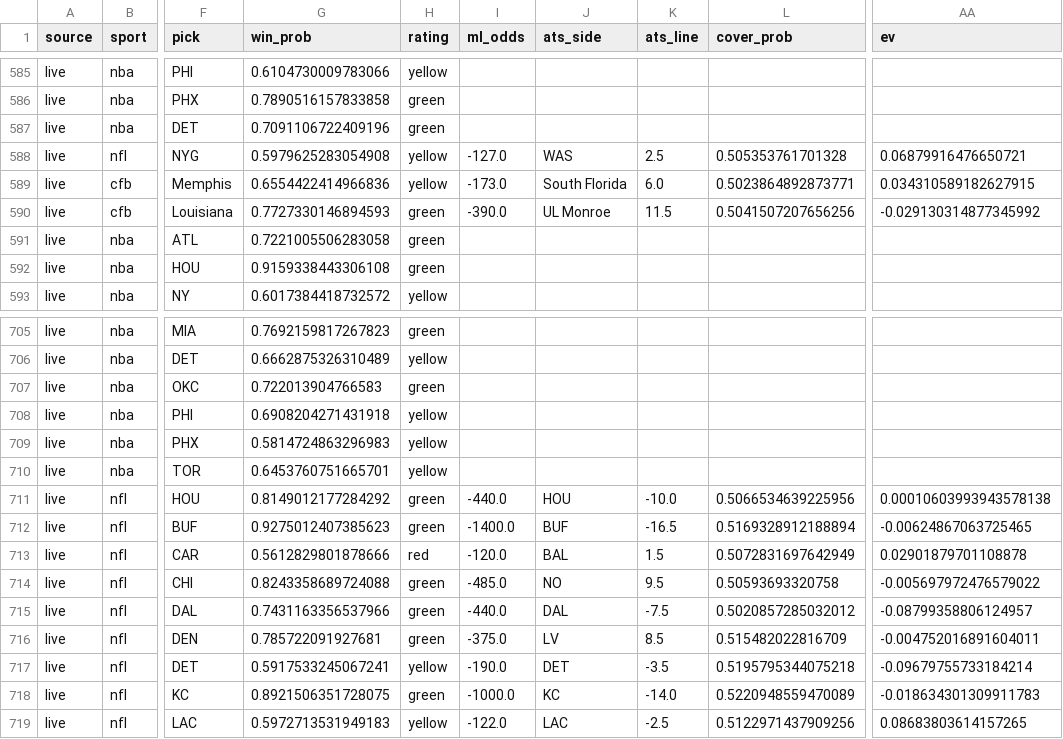
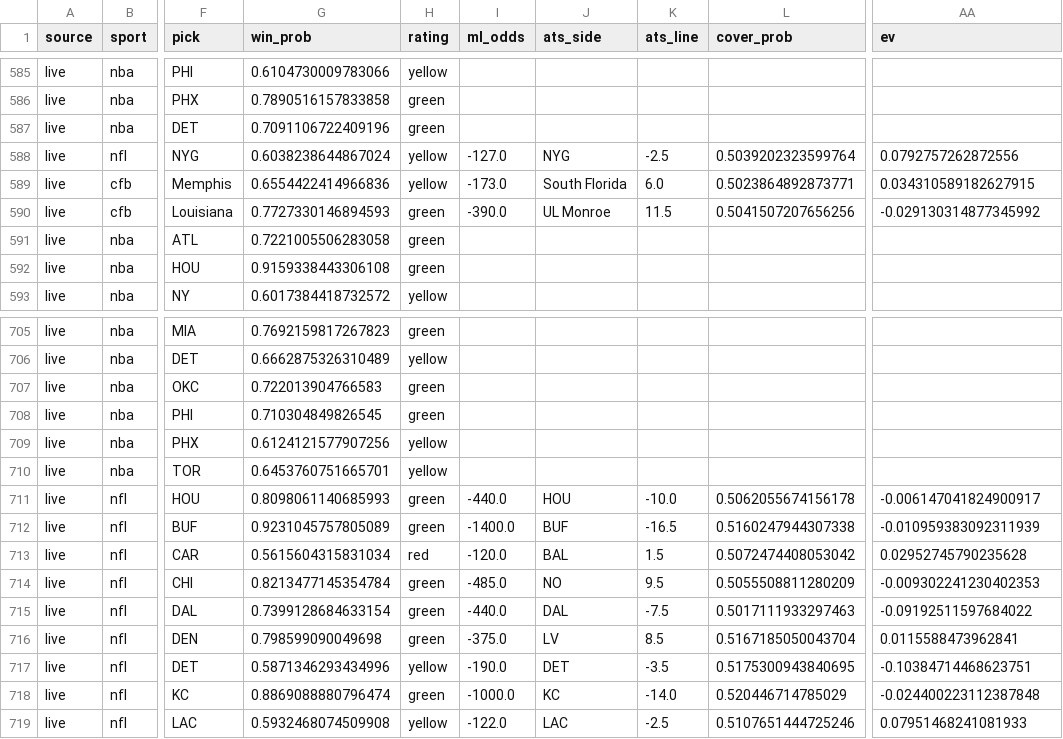
Before and after one commit to mak1017/skiiipicks, a CSV file: picks_log.csv, drawn as a sheet; only a part is shown, gaps mark what is left out; the diff covers the shown part only; the diff names each change by its address in the sheet, - before the commit and + after, or states it on an @@ line.

```diff
--- a/picks_log.csv
+++ b/picks_log.csv
-G588 (win_prob): 0.5979625283054908
+G588 (win_prob): 0.6038238644867024
-J588 (ats_side): WAS
+J588 (ats_side): NYG
-K588 (ats_line): 2.5
+K588 (ats_line): -2.5
-L588 (cover_prob): 0.505353761701328
+L588 (cover_prob): 0.5039202323599764
-AA588 (ev): 0.06879916476650721
+AA588 (ev): 0.0792757262872556
-G708 (win_prob): 0.6908204271431918
+G708 (win_prob): 0.710304849826545
-H708 (rating): yellow
+H708 (rating): green
-G709 (win_prob): 0.5814724863296983
+G709 (win_prob): 0.6124121577907256
-G711 (win_prob): 0.8149012177284292
+G711 (win_prob): 0.8098061140685993
-L711 (cover_prob): 0.5066534639225956
+L711 (cover_prob): 0.5062055674156178
-AA711 (ev): 0.00010603993943578138
+AA711 (ev): -0.006147041824900917
-G712 (win_prob): 0.9275012407385623
+G712 (win_prob): 0.9231045757805089
-L712 (cover_prob): 0.5169328912188894
+L712 (cover_prob): 0.5160247944307338
-AA712 (ev): -0.00624867063725465
+AA712 (ev): -0.010959383092311939
-G713 (win_prob): 0.5612829801878666
+G713 (win_prob): 0.5615604315831034
-L713 (cover_prob): 0.5072831697642949
+L713 (cover_prob): 0.5072474408053042
-AA713 (ev): 0.02901879701108878
+AA713 (ev): 0.02952745790235628
-G714 (win_prob): 0.8243358689724088
+G714 (win_prob): 0.8213477145354784
-L714 (cover_prob): 0.50593693320758
+L714 (cover_prob): 0.5055508811280209
-AA714 (ev): -0.005697972476579022
+AA714 (ev): -0.009302241230402353
-G715 (win_prob): 0.7431163356537966
+G715 (win_prob): 0.7399128684633154
-L715 (cover_prob): 0.5020857285032012
+L715 (cover_prob): 0.5017111933297463
-AA715 (ev): -0.08799358806124957
+AA715 (ev): -0.09192511597684022
-G716 (win_prob): 0.785722091927681
+G716 (win_prob): 0.798599090049698
-L716 (cover_prob): 0.515482022816709
+L716 (cover_prob): 0.5167185050043704
-AA716 (ev): -0.004752016891604011
+AA716 (ev): 0.0115588473962841
-G717 (win_prob): 0.5917533245067241
+G717 (win_prob): 0.5871346293434996
-L717 (cover_prob): 0.5195795344075218
+L717 (cover_prob): 0.5175300943840695
-AA717 (ev): -0.09679755733184214
+AA717 (ev): -0.10384714468623751
-G718 (win_prob): 0.8921506351728075
+G718 (win_prob): 0.8869088880796474
-L718 (cover_prob): 0.5220948559470089
+L718 (cover_prob): 0.520446714785029
-AA718 (ev): -0.018634301309911783
+AA718 (ev): -0.024400223112387848
-G719 (win_prob): 0.5972713531949183
+G719 (win_prob): 0.5932468074509908
-L719 (cover_prob): 0.5122971437909256
+L719 (cover_prob): 0.5107651444725246
-AA719 (ev): 0.08683803614157265
+AA719 (ev): 0.07951468241081933
```
Also changed, not shown: 162 edited cells elsewhere in this file, 1 other file.
